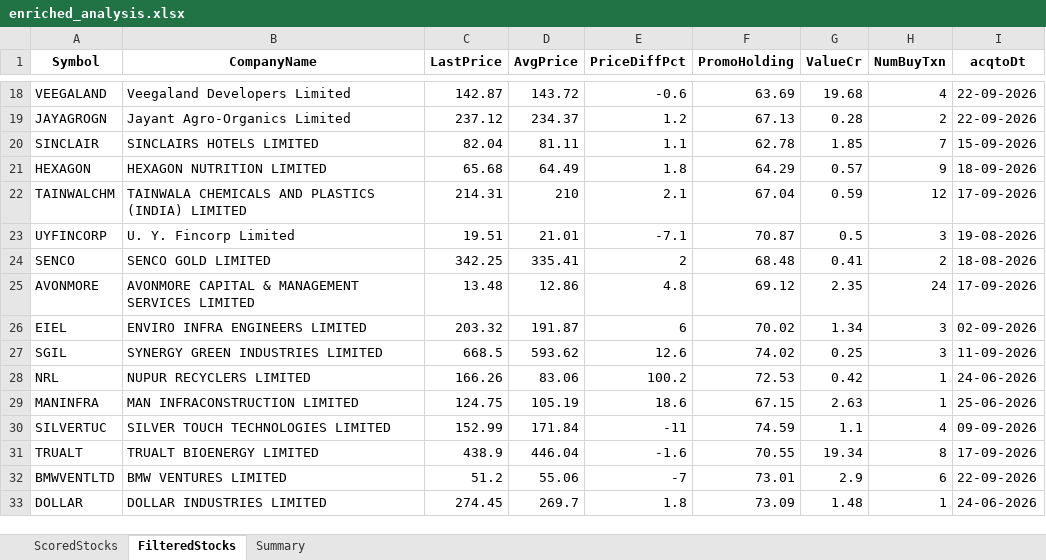
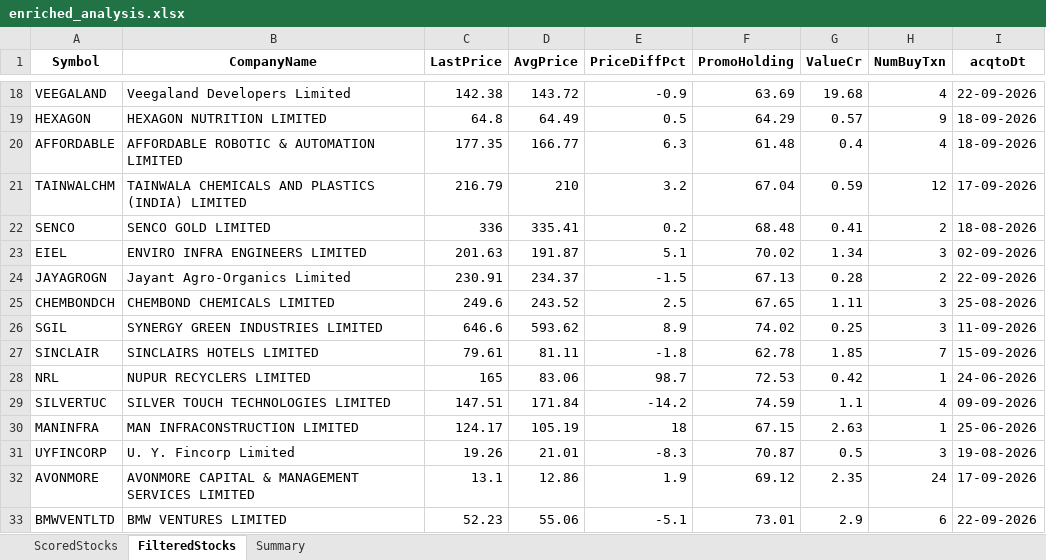
Before and after one commit to rajeshbedse/rbedse, an Excel workbook: output/2026-09-24/enriched_analysis.xlsx, sheet FilteredStocks, drawn as a sheet; only a part is shown, gaps mark what is left out; values as stored, in another font and other column widths than the file's, no borders; removed rows and columns are numbered as before the commit, all else as after; the diff covers the shown part only; the diff names each change by its address in the sheet, - before the commit and + after, or states it on an @@ line.

```diff
--- a/output/2026-09-24/enriched_analysis.xlsx (sheet FilteredStocks)
+++ b/output/2026-09-24/enriched_analysis.xlsx (sheet FilteredStocks)
-C18 (LastPrice): 142.87
+C18 (LastPrice): 142.38
-E18 (PriceDiffPct): -0.6
+E18 (PriceDiffPct): -0.9
-row 19: JAYAGROGN | Jayant Agro-Organics Limited | 237.12 | 234.37 | 1.2 | 67.13 | 0.28 | 2 | 22-09-2026
-row 20: SINCLAIR | SINCLAIRS HOTELS LIMITED | 82.04 | 81.11 | 1.1 | 62.78 | 1.85 | 7 | 15-09-2026
-C19 (LastPrice): 65.68
+C19 (LastPrice): 64.8
-E19 (PriceDiffPct): 1.8
+E19 (PriceDiffPct): 0.5
+row 20: AFFORDABLE | AFFORDABLE ROBOTIC & AUTOMATION LIMITED | 177.35 | 166.77 | 6.3 | 61.48 | 0.4 | 4 | 18-09-2026
-C21 (LastPrice): 214.31
+C21 (LastPrice): 216.79
-E21 (PriceDiffPct): 2.1
+E21 (PriceDiffPct): 3.2
-row 23: UYFINCORP | U. Y. Fincorp Limited | 19.51 | 21.01 | -7.1 | 70.87 | 0.5 | 3 | 19-08-2026
-C22 (LastPrice): 342.25
+C22 (LastPrice): 336
-E22 (PriceDiffPct): 2
+E22 (PriceDiffPct): 0.2
-row 25: AVONMORE | AVONMORE CAPITAL & MANAGEMENT SERVICES LIMITED | 13.48 | 12.86 | 4.8 | 69.12 | 2.35 | 24 | 17-09-2026
-C23 (LastPrice): 203.32
+C23 (LastPrice): 201.63
-E23 (PriceDiffPct): 6
+E23 (PriceDiffPct): 5.1
+row 24: JAYAGROGN | Jayant Agro-Organics Limited | 230.91 | 234.37 | -1.5 | 67.13 | 0.28 | 2 | 22-09-2026
+row 25: CHEMBONDCH | CHEMBOND CHEMICALS LIMITED | 249.6 | 243.52 | 2.5 | 67.65 | 1.11 | 3 | 25-08-2026
-C26 (LastPrice): 668.5
+C26 (LastPrice): 646.6
-E26 (PriceDiffPct): 12.6
+E26 (PriceDiffPct): 8.9
+row 27: SINCLAIR | SINCLAIRS HOTELS LIMITED | 79.61 | 81.11 | -1.8 | 62.78 | 1.85 | 7 | 15-09-2026
-C28 (LastPrice): 166.26
+C28 (LastPrice): 165
-E28 (PriceDiffPct): 100.2
+E28 (PriceDiffPct): 98.7
-row 29: MANINFRA | MAN INFRACONSTRUCTION LIMITED | 124.75 | 105.19 | 18.6 | 67.15 | 2.63 | 1 | 25-06-2026
-C29 (LastPrice): 152.99
+C29 (LastPrice): 147.51
-E29 (PriceDiffPct): -11
+E29 (PriceDiffPct): -14.2
-row 31: TRUALT | TRUALT BIOENERGY LIMITED | 438.9 | 446.04 | -1.6 | 70.55 | 19.34 | 8 | 17-09-2026
+row 30: MANINFRA | MAN INFRACONSTRUCTION LIMITED | 124.17 | 105.19 | 18 | 67.15 | 2.63 | 1 | 25-06-2026
+row 31: UYFINCORP | U. Y. Fincorp Limited | 19.26 | 21.01 | -8.3 | 70.87 | 0.5 | 3 | 19-08-2026
+row 32: AVONMORE | AVONMORE CAPITAL & MANAGEMENT SERVICES LIMITED | 13.1 | 12.86 | 1.9 | 69.12 | 2.35 | 24 | 17-09-2026
-C33 (LastPrice): 51.2
+C33 (LastPrice): 52.23
-E33 (PriceDiffPct): -7
+E33 (PriceDiffPct): -5.1
-row 33: DOLLAR | DOLLAR INDUSTRIES LIMITED | 274.45 | 269.7 | 1.8 | 73.09 | 1.48 | 1 | 24-06-2026
```
Also changed, not shown: 15 added rows, 14 removed rows and 42 edited cells elsewhere in this sheet, sheet ScoredStocks, sheet Summary, 11 other files.
